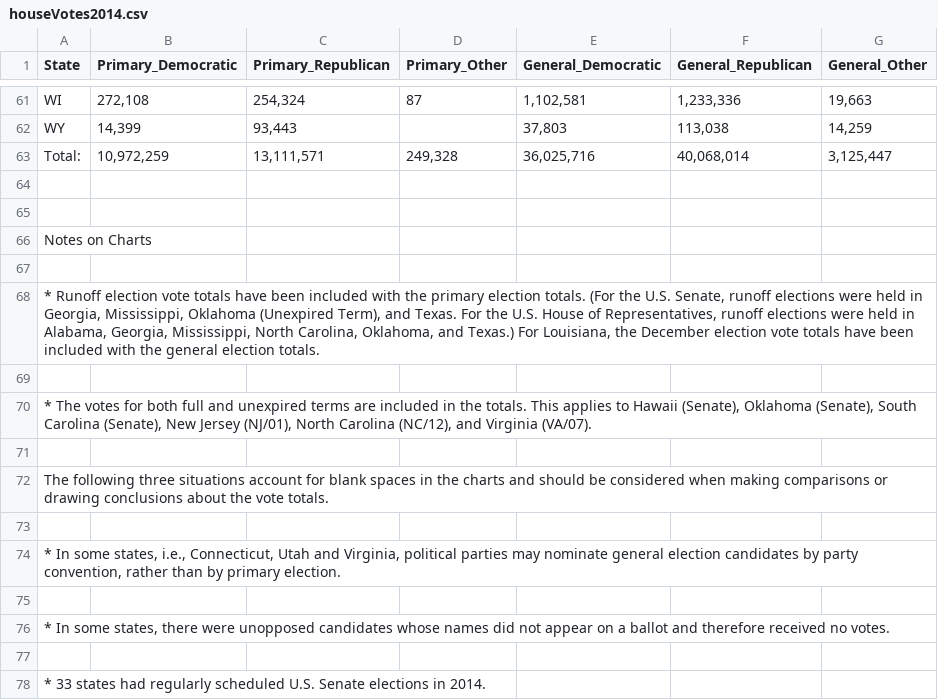
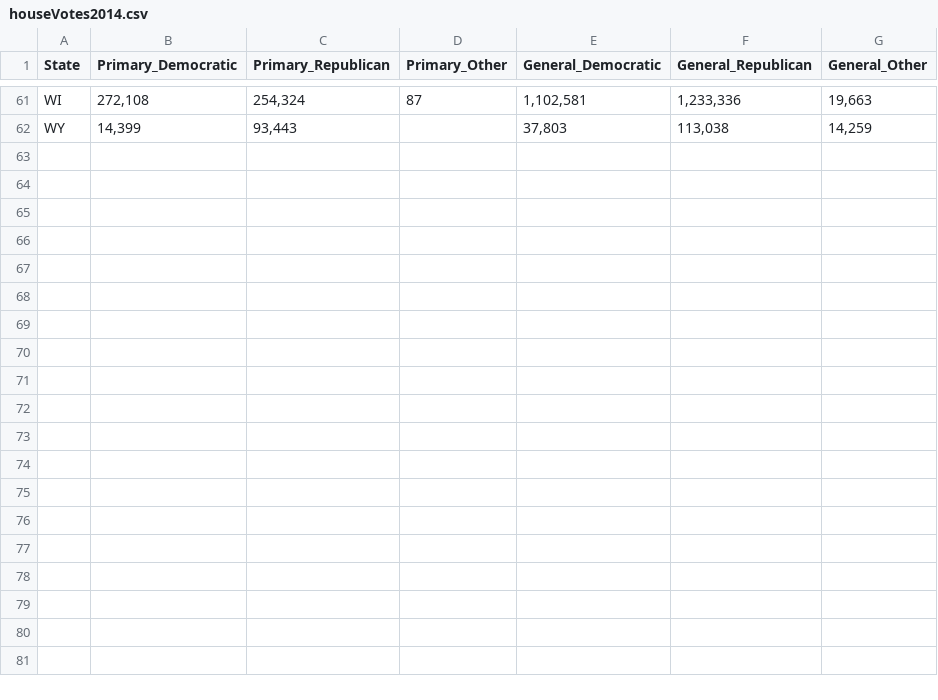
Before and after one commit to ericsoco/election-deltas, a CSV file: data/input/houseVotes2014.csv, drawn as a sheet; only a part is shown, gaps mark what is left out.

Commit message:
Add house votes and results files for years 2002-2012 Standardize column names for each

```diff
--- a/data/input/houseVotes2014.csv
+++ b/data/input/houseVotes2014.csv
@@ -62,17 +62 @@ WI,"272,108","254,324",87,"1,102,581","1,233,336","19,663"
 WY,"14,399","93,443",,"37,803","113,038","14,259"
-Total:,"10,972,259","13,111,571","249,328","36,025,716","40,068,014","3,125,447"
-,,,,,,
-,,,,,,
-Notes on Charts,,,,,,
-,,,,,,
-"*  Runoff election vote totals have been included with the primary election totals.  (For the U.S. Senate, runoff elections were held in Georgia, Mississippi, Oklahoma (Unexpired Term), and Texas.  For the U.S. House of Representatives, runoff elections were held in Alabama, Georgia, Mississippi, North Carolina, Oklahoma, and Texas.)  For Louisiana, the December election vote totals have been included with the general election totals.",,,,,,
-,,,,,,
-"*  The votes for both full and unexpired terms are included in the totals.  This applies to Hawaii (Senate), Oklahoma (Senate), South Carolina (Senate), New Jersey (NJ/01), North Carolina (NC/12), and Virginia (VA/07).",,,,,,
-,,,,,,
-The following three situations account for blank spaces in the charts and should be considered when making comparisons or drawing conclusions about the vote totals.,,,,,,
-,,,,,,
-"*  In some states, i.e., Connecticut, Utah and Virginia, political parties may nominate general election candidates by party convention, rather than by primary election.",,,,,,
-,,,,,,
-"*  In some states, there were unopposed candidates whose names did not appear on a ballot and therefore received no votes.",,,,,,
-,,,,,,
-    *  33 states had regularly scheduled U.S. Senate elections in 2014.,,,,,,
```
Also changed, not shown: data/input/houseResults2014.csv, 15 other files.
